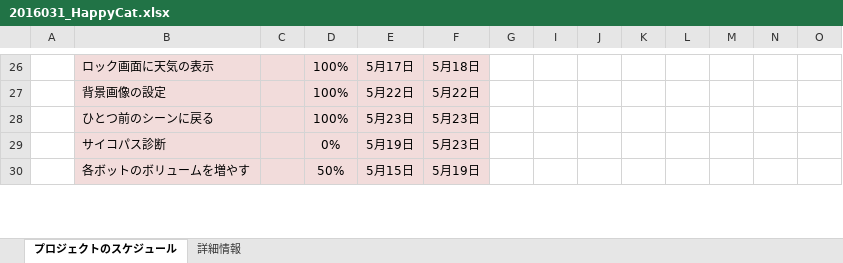
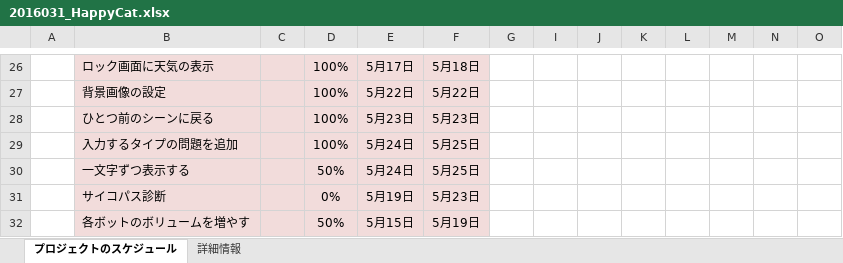
Before and after one commit to haru2016031/23_4, an Excel workbook: 2016031_HappyCat.xlsx, sheet プロジェクトのスケジュール, drawn as a sheet; only a part is shown, gaps mark what is left out; values as stored, in another font and other column widths than the file's, no borders; conditional formats not drawn; rows hold the shown columns only; the diff names each change by its address in the sheet, - before the commit and + after, or states it on an @@ line.

```diff
--- a/2016031_HappyCat.xlsx (sheet プロジェクトのスケジュール)
+++ b/2016031_HappyCat.xlsx (sheet プロジェクトのスケジュール)
+row 29:  | 入力するタイプの問題を追加 |  | 100% | 5月24日 | 5月25日
+row 30:  | 一文字ずつ表示する |  | 50% | 5月24日 | 5月25日
```
Also changed, not shown: 6 other files.
